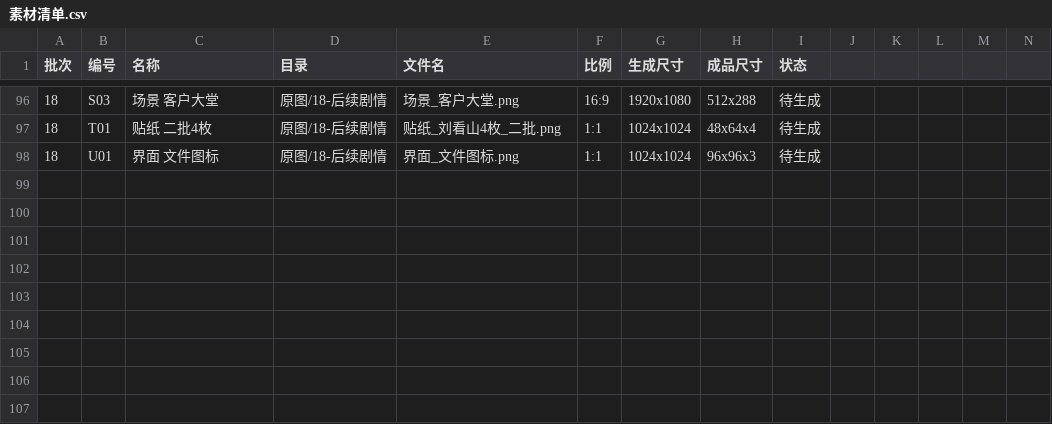
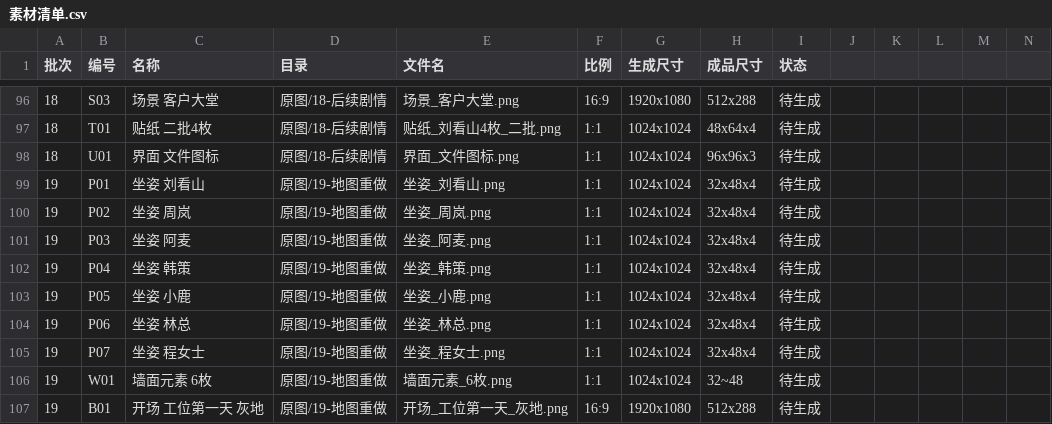
Before and after one commit to any521/zhihuxiaoyouxi, a CSV file: 美术/素材库/素材清单.csv, drawn as a sheet; only a part is shown, gaps mark what is left out; rows hold the shown columns only; the diff names each change by its address in the sheet, - before the commit and + after, or states it on an @@ line.

Commit message:
提示词 10：地图重做素材（7 套坐姿 + 墙面元素 6 枚 + 开场插图重生成）按方案 A

```diff
--- a/美术/素材库/素材清单.csv
+++ b/美术/素材库/素材清单.csv
+row 99: 19 | P01 | 坐姿 刘看山 | 原图/19-地图重做 | 坐姿_刘看山.png | 1:1 | 1024x1024 | 32x48x4 | 待生成
+row 100: 19 | P02 | 坐姿 周岚 | 原图/19-地图重做 | 坐姿_周岚.png | 1:1 | 1024x1024 | 32x48x4 | 待生成
+row 101: 19 | P03 | 坐姿 阿麦 | 原图/19-地图重做 | 坐姿_阿麦.png | 1:1 | 1024x1024 | 32x48x4 | 待生成
+row 102: 19 | P04 | 坐姿 韩策 | 原图/19-地图重做 | 坐姿_韩策.png | 1:1 | 1024x1024 | 32x48x4 | 待生成
+row 103: 19 | P05 | 坐姿 小鹿 | 原图/19-地图重做 | 坐姿_小鹿.png | 1:1 | 1024x1024 | 32x48x4 | 待生成
+row 104: 19 | P06 | 坐姿 林总 | 原图/19-地图重做 | 坐姿_林总.png | 1:1 | 1024x1024 | 32x48x4 | 待生成
+row 105: 19 | P07 | 坐姿 程女士 | 原图/19-地图重做 | 坐姿_程女士.png | 1:1 | 1024x1024 | 32x48x4 | 待生成
+row 106: 19 | W01 | 墙面元素 6枚 | 原图/19-地图重做 | 墙面元素_6枚.png | 1:1 | 1024x1024 | 32~48 | 待生成
+row 107: 19 | B01 | 开场 工位第一天 灰地 | 原图/19-地图重做 | 开场_工位第一天_灰地.png | 16:9 | 1920x1080 | 512x288 | 待生成
```
Also changed, not shown: 5 other files.
